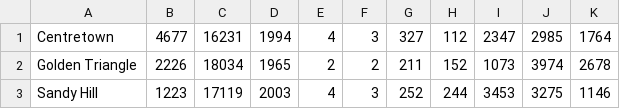
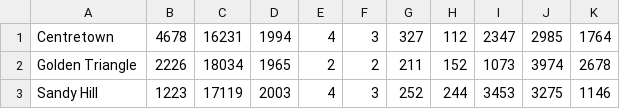
Before and after one commit to victorbuchanan/house-smart, a CSV file: lib/assets/basePriceData.csv, drawn as a sheet; only a part is shown.

```diff
--- a/lib/assets/basePriceData.csv
+++ b/lib/assets/basePriceData.csv
@@ -1,2 +1,2 @@
-Centretown,4677,16231,1994,4,3,327,112,2347,2985,1764
+Centretown,4678,16231,1994,4,3,327,112,2347,2985,1764
 Golden Triangle,2226,18034,1965,2,2,211,152,1073,3974,2678
```
Also changed, not shown: 2 other files.
